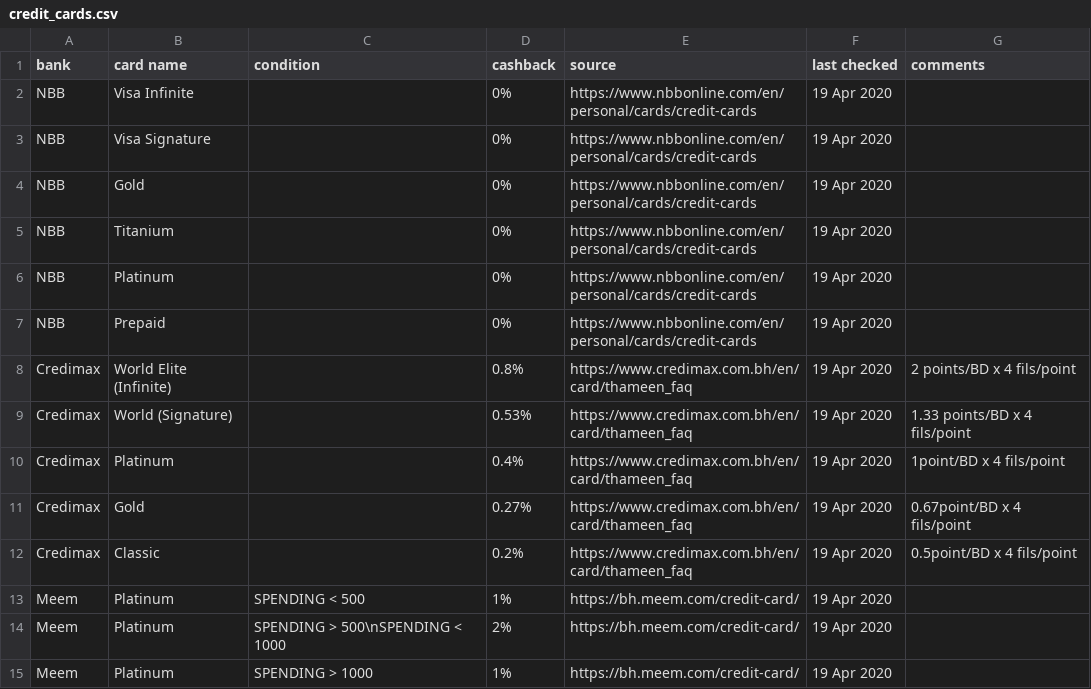
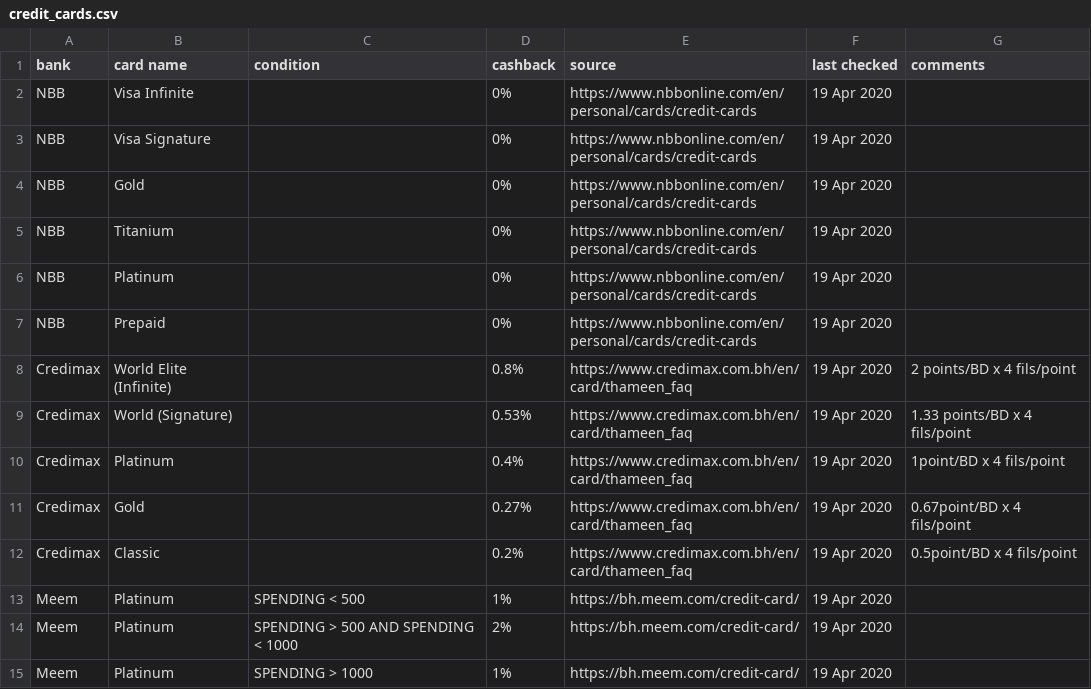
Before and after one commit to amal-ai/bahrain-banks, a CSV file: data/credit_cards.csv, drawn as a sheet.

```diff
--- a/data/credit_cards.csv
+++ b/data/credit_cards.csv
@@ -13,3 +13,3 @@ Credimax,Classic,,0.2%,https://www.credimax.com.bh/en/card/thameen_faq,19 Apr 20
 Meem,Platinum,SPENDING < 500,1%,https://bh.meem.com/credit-card/,19 Apr 2020,
-Meem,Platinum,SPENDING > 500\nSPENDING < 1000,2%,https://bh.meem.com/credit-card/,19 Apr 2020,
+Meem,Platinum,SPENDING > 500 AND SPENDING < 1000,2%,https://bh.meem.com/credit-card/,19 Apr 2020,
 Meem,Platinum,SPENDING > 1000,1%,https://bh.meem.com/credit-card/,19 Apr 2020,
```
Also changed, not shown: 2 other files.
